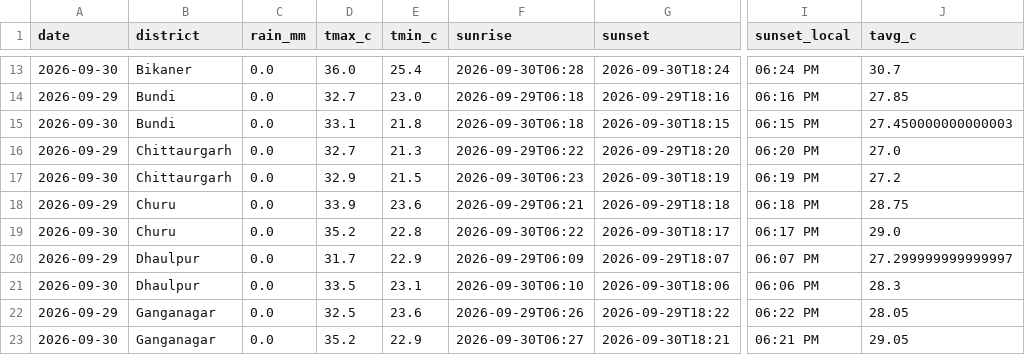
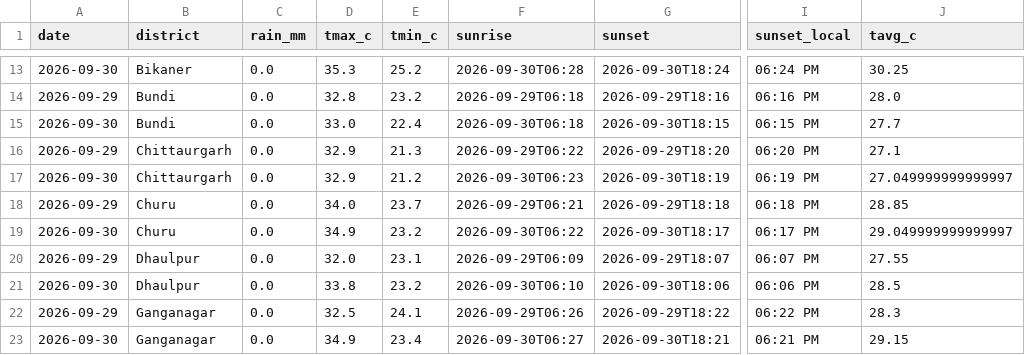
Before and after one commit to chetanvedi0401-svg/heatpulse-rajasthan, a CSV file: data/raw/api_daily_weather_20260929.csv, drawn as a sheet; only a part is shown, gaps mark what is left out; the diff covers the shown part only; the diff names each change by its address in the sheet, - before the commit and + after, or states it on an @@ line.

```diff
--- a/data/raw/api_daily_weather_20260929.csv
+++ b/data/raw/api_daily_weather_20260929.csv
-D13 (tmax_c): 36.0
+D13 (tmax_c): 35.3
-E13 (tmin_c): 25.4
+E13 (tmin_c): 25.2
-J13 (tavg_c): 30.7
+J13 (tavg_c): 30.25
-D14 (tmax_c): 32.7
+D14 (tmax_c): 32.8
-E14 (tmin_c): 23.0
+E14 (tmin_c): 23.2
-J14 (tavg_c): 27.85
+J14 (tavg_c): 28.0
-D15 (tmax_c): 33.1
+D15 (tmax_c): 33.0
-E15 (tmin_c): 21.8
+E15 (tmin_c): 22.4
-J15 (tavg_c): 27.450000000000003
+J15 (tavg_c): 27.7
-D16 (tmax_c): 32.7
+D16 (tmax_c): 32.9
-J16 (tavg_c): 27.0
+J16 (tavg_c): 27.1
-E17 (tmin_c): 21.5
+E17 (tmin_c): 21.2
-J17 (tavg_c): 27.2
+J17 (tavg_c): 27.049999999999997
-D18 (tmax_c): 33.9
+D18 (tmax_c): 34.0
-E18 (tmin_c): 23.6
+E18 (tmin_c): 23.7
-J18 (tavg_c): 28.75
+J18 (tavg_c): 28.85
-D19 (tmax_c): 35.2
+D19 (tmax_c): 34.9
-E19 (tmin_c): 22.8
+E19 (tmin_c): 23.2
-J19 (tavg_c): 29.0
+J19 (tavg_c): 29.049999999999997
-D20 (tmax_c): 31.7
+D20 (tmax_c): 32.0
-E20 (tmin_c): 22.9
+E20 (tmin_c): 23.1
-J20 (tavg_c): 27.299999999999997
+J20 (tavg_c): 27.55
-D21 (tmax_c): 33.5
+D21 (tmax_c): 33.8
-E21 (tmin_c): 23.1
+E21 (tmin_c): 23.2
-J21 (tavg_c): 28.3
+J21 (tavg_c): 28.5
-E22 (tmin_c): 23.6
+E22 (tmin_c): 24.1
-J22 (tavg_c): 28.05
+J22 (tavg_c): 28.3
-D23 (tmax_c): 35.2
+D23 (tmax_c): 34.9
-E23 (tmin_c): 22.9
+E23 (tmin_c): 23.4
-J23 (tavg_c): 29.05
+J23 (tavg_c): 29.15
```
Also changed, not shown: 98 edited cells elsewhere in this file, docs/step10_api_quality_gate_report.csv, docs/step10_data_reliability_report.csv, 6 other files.
